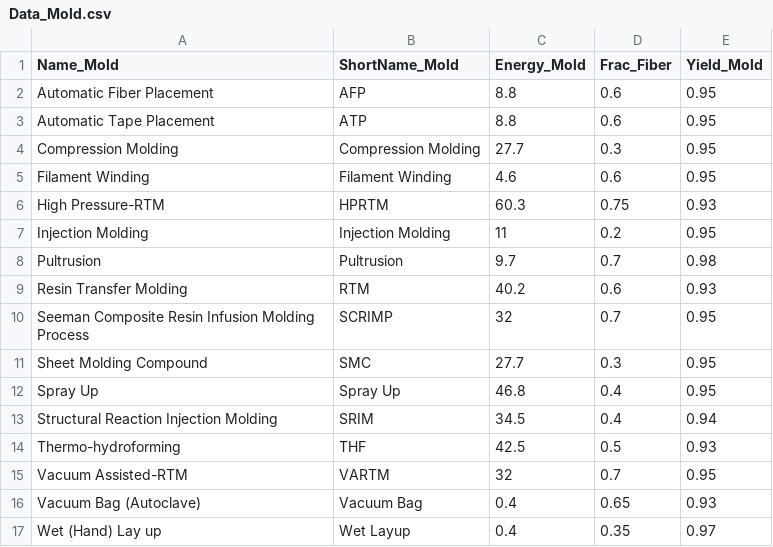
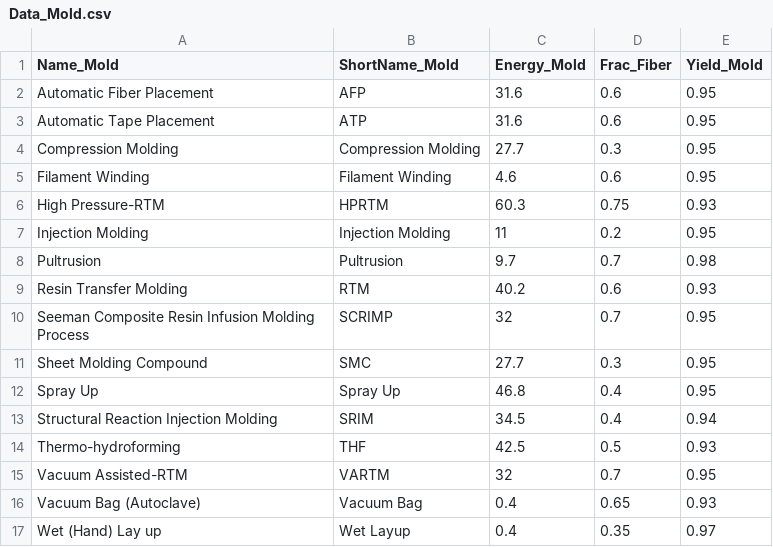
Before and after one commit to koay9f/FRPC-Energy-Estimator, a CSV file: data/Data_Mold.csv, drawn as a sheet.

```diff
--- a/data/Data_Mold.csv
+++ b/data/Data_Mold.csv
@@ -1,4 +1,4 @@
 Name_Mold,ShortName_Mold,Energy_Mold,Frac_Fiber,Yield_Mold
-Automatic Fiber Placement,AFP,8.8,0.6,0.95
-Automatic Tape Placement,ATP,8.8,0.6,0.95
+Automatic Fiber Placement,AFP,31.6,0.6,0.95
+Automatic Tape Placement,ATP,31.6,0.6,0.95
 Compression Molding,Compression Molding,27.7,0.3,0.95
```
Also changed, not shown: data/Data_Citations.csv, data/Data_Int.csv, 6 other files.
